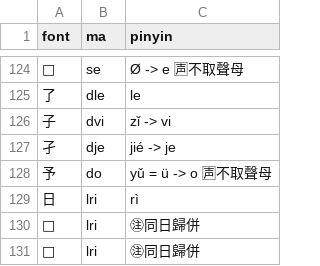
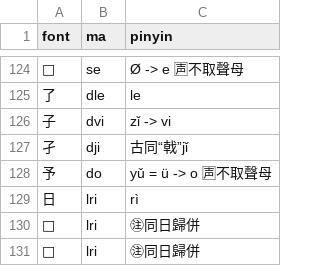
Before and after one commit to forfudan/yu, a CSV file: src/public/zigen-yueling.csv, drawn as a sheet; only a part is shown, gaps mark what is left out.

Commit message:
Update zigen-yueling.csv

```diff
--- a/src/public/zigen-yueling.csv
+++ b/src/public/zigen-yueling.csv
@@ -126,3 +126,3 @@ font,ma,pinyin
 子,dvi,zǐ -> vi
-孑,dje,jié -> je
+孑,dji,古同“戟”jǐ
 予,do,yǔ = ü -> o 🈤不取聲母
```
